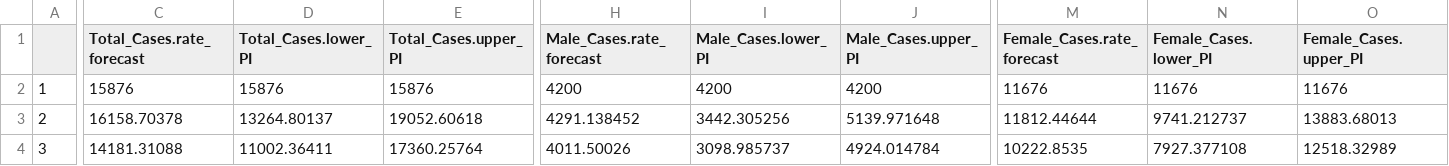
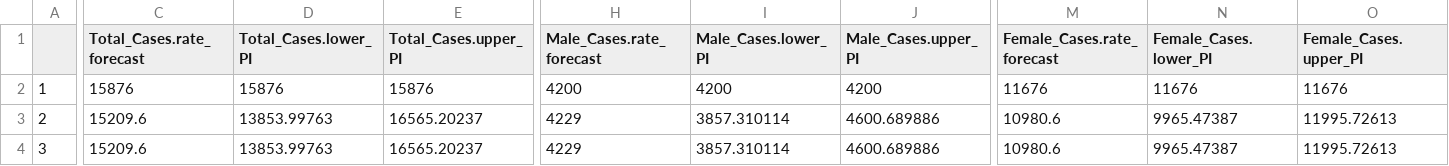
Before and after one commit to scan2030/SCAN-WP1-WP2-JS-Data-Visualization, a CSV file: SCAN-MDD/Overall_Forecasts_2023_2032_prev.csv, drawn as a sheet; only a part is shown, gaps mark what is left out; the diff covers the shown part only; the diff names each change by its address in the sheet, - before the commit and + after, or states it on an @@ line.

```diff
--- a/SCAN-MDD/Overall_Forecasts_2023_2032_prev.csv
+++ b/SCAN-MDD/Overall_Forecasts_2023_2032_prev.csv
-C3 (Total_Cases.rate_forecast): 16158.70378
+C3 (Total_Cases.rate_forecast): 15209.6
-D3 (Total_Cases.lower_PI): 13264.80137
+D3 (Total_Cases.lower_PI): 13853.99763
-E3 (Total_Cases.upper_PI): 19052.60618
+E3 (Total_Cases.upper_PI): 16565.20237
-H3 (Male_Cases.rate_forecast): 4291.138452
+H3 (Male_Cases.rate_forecast): 4229
-I3 (Male_Cases.lower_PI): 3442.305256
+I3 (Male_Cases.lower_PI): 3857.310114
-J3 (Male_Cases.upper_PI): 5139.971648
+J3 (Male_Cases.upper_PI): 4600.689886
-M3 (Female_Cases.rate_forecast): 11812.44644
+M3 (Female_Cases.rate_forecast): 10980.6
-N3 (Female_Cases.lower_PI): 9741.212737
+N3 (Female_Cases.lower_PI): 9965.47387
-O3 (Female_Cases.upper_PI): 13883.68013
+O3 (Female_Cases.upper_PI): 11995.72613
-C4 (Total_Cases.rate_forecast): 14181.31088
+C4 (Total_Cases.rate_forecast): 15209.6
-D4 (Total_Cases.lower_PI): 11002.36411
+D4 (Total_Cases.lower_PI): 13853.99763
-E4 (Total_Cases.upper_PI): 17360.25764
+E4 (Total_Cases.upper_PI): 16565.20237
-H4 (Male_Cases.rate_forecast): 4011.50026
+H4 (Male_Cases.rate_forecast): 4229
-I4 (Male_Cases.lower_PI): 3098.985737
+I4 (Male_Cases.lower_PI): 3857.310114
-J4 (Male_Cases.upper_PI): 4924.014784
+J4 (Male_Cases.upper_PI): 4600.689886
-M4 (Female_Cases.rate_forecast): 10222.8535
+M4 (Female_Cases.rate_forecast): 10980.6
-N4 (Female_Cases.lower_PI): 7927.377108
+N4 (Female_Cases.lower_PI): 9965.47387
-O4 (Female_Cases.upper_PI): 12518.32989
+O4 (Female_Cases.upper_PI): 11995.72613
```
Also changed, not shown: 162 edited cells elsewhere in this file, SCAN-MDD/Overall_Forecasts_2023_2032_inc.csv.
